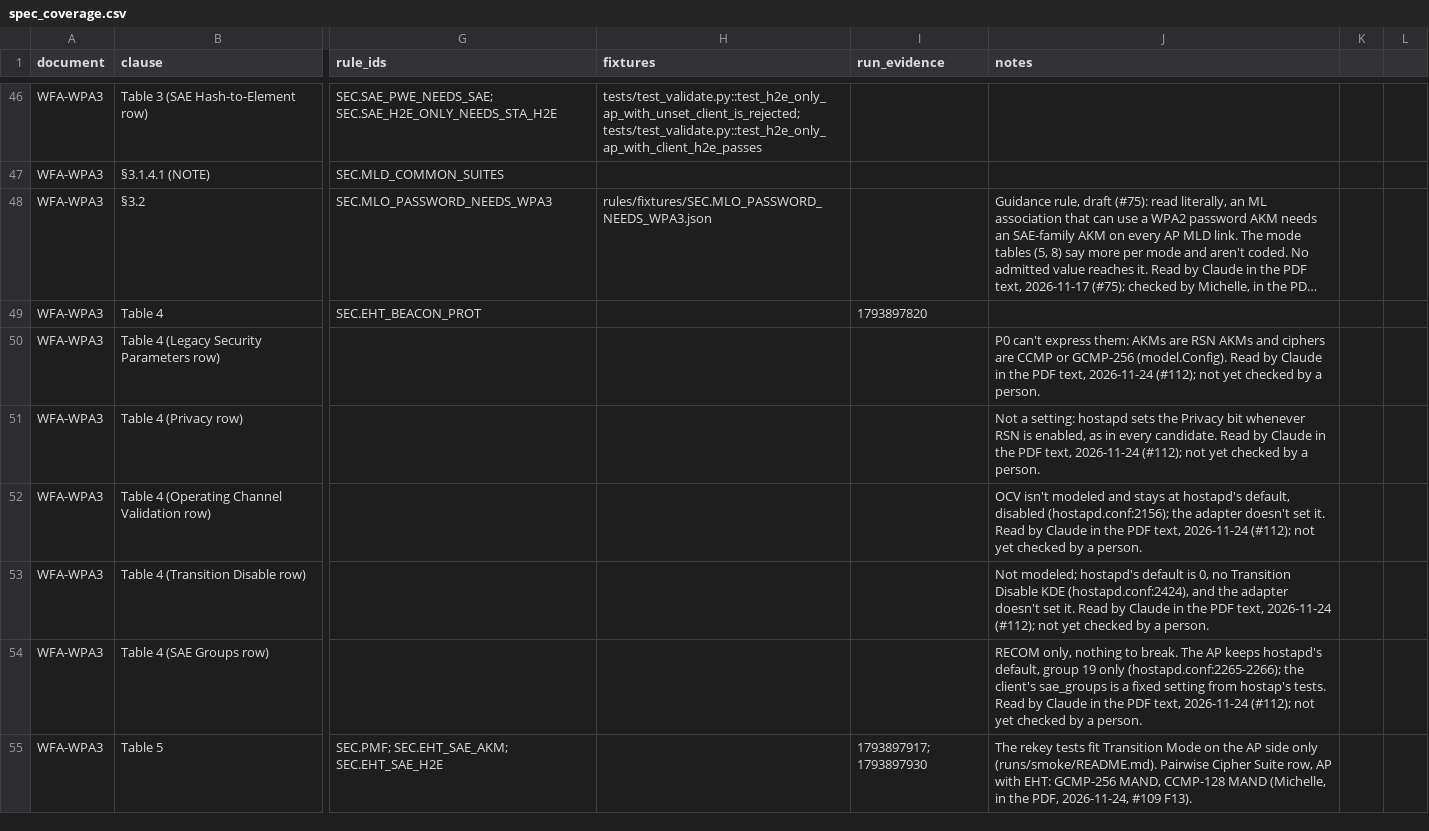
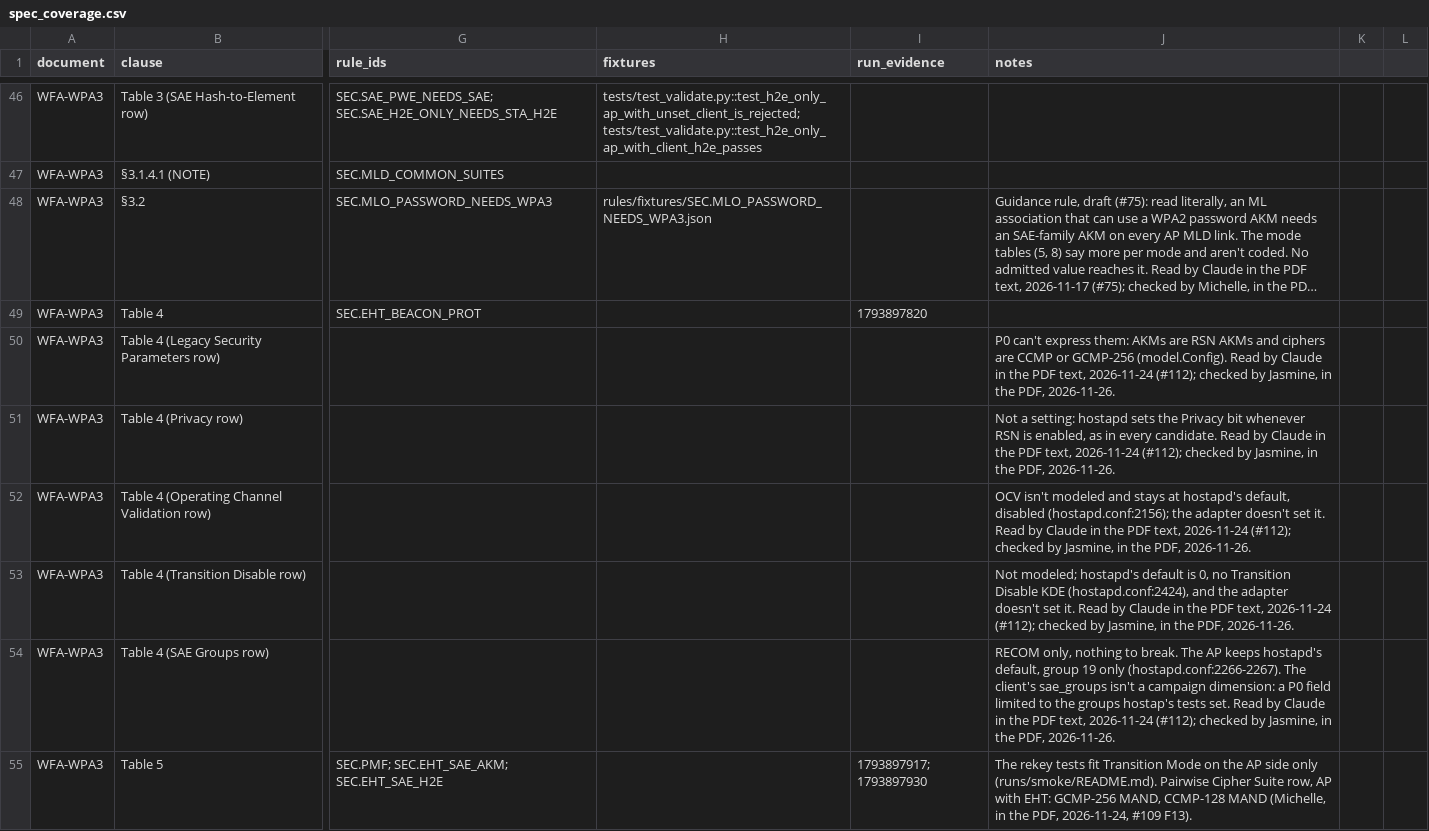
Before and after one commit to jasmine7310/Spec-Aware-Wi-Fi-7-Configuration-Explorer-MCP, a CSV file: spec_coverage.csv, drawn as a sheet; only a part is shown, gaps mark what is left out; long unchanged cells end in …; the diff covers the shown part only; the diff names each change by its address in the sheet, - before the commit and + after, or states it on an @@ line.

```diff
--- a/spec_coverage.csv
+++ b/spec_coverage.csv
-J50 (notes): …2026-11-24 (#112); not yet checked by a person.
+J50 (notes): …2026-11-24 (#112); checked by Jasmine, in the PDF, 2026-11-26.
-J51 (notes): …2026-11-24 (#112); not yet checked by a person.
+J51 (notes): …2026-11-24 (#112); checked by Jasmine, in the PDF, 2026-11-26.
-J52 (notes): …2026-11-24 (#112); not yet checked by a person.
+J52 (notes): …2026-11-24 (#112); checked by Jasmine, in the PDF, 2026-11-26.
-J53 (notes): …2026-11-24 (#112); not yet checked by a person.
+J53 (notes): …2026-11-24 (#112); checked by Jasmine, in the PDF, 2026-11-26.
-J54 (notes): …19 only (hostapd.conf:2265-2266); the client's sae_groups is a fixed setting from hostap's tests. Read by Claude in the PDF text, 2026-11-24 (#112); not yet checked by a person.
+J54 (notes): …19 only (hostapd.conf:2266-2267). The client's sae_groups isn't a campaign dimension: a P0 field limited to the groups hostap's tests set. Read by Claude in the PDF text, 2026-11-24 (#112); checked by Jasmine, in the PDF, 2026-11-26.
```
Also changed, not shown: 44 edited cells elsewhere in this file, 2 other files.
